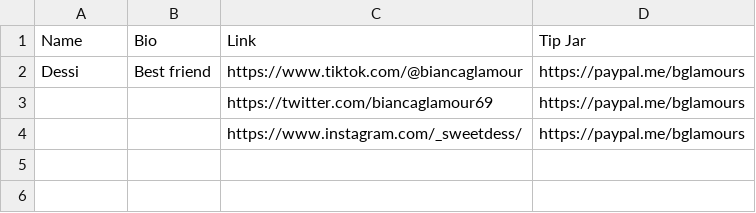
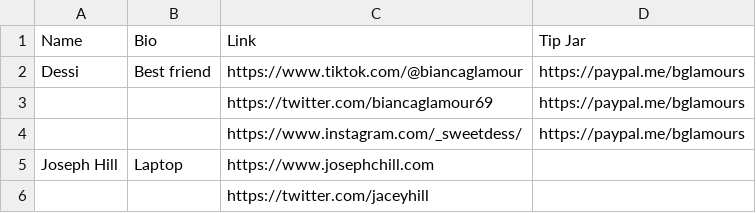
Before and after one commit to rikaklassen/channel-content, a CSV file: assets/thanks.csv, drawn as a sheet.

Commit message:
Update thanks.csv

```diff
--- a/assets/thanks.csv
+++ b/assets/thanks.csv
@@ -4 +4,3 @@ Dessi,Best friend,https://www.tiktok.com/@biancaglamour,https://paypal.me/bglamo
 ,,https://www.instagram.com/_sweetdess/,https://paypal.me/bglamours
+Joseph Hill, Laptop,https://www.josephchill.com
+,,https://twitter.com/jaceyhill
```
